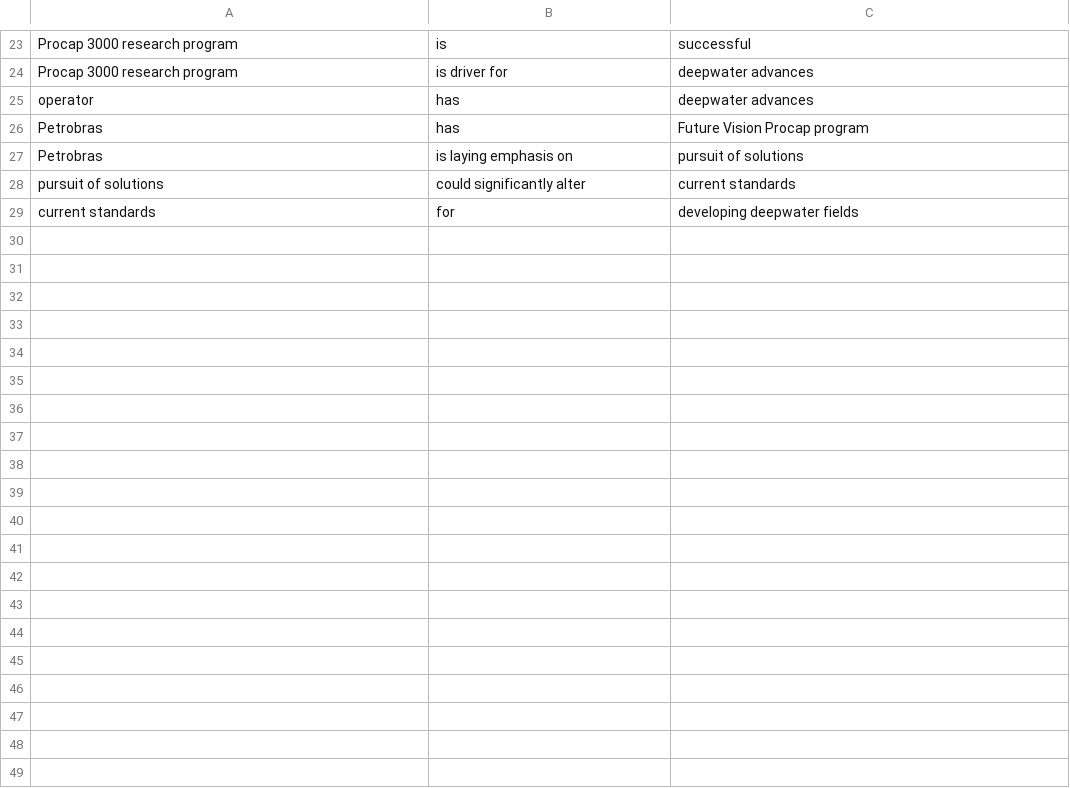
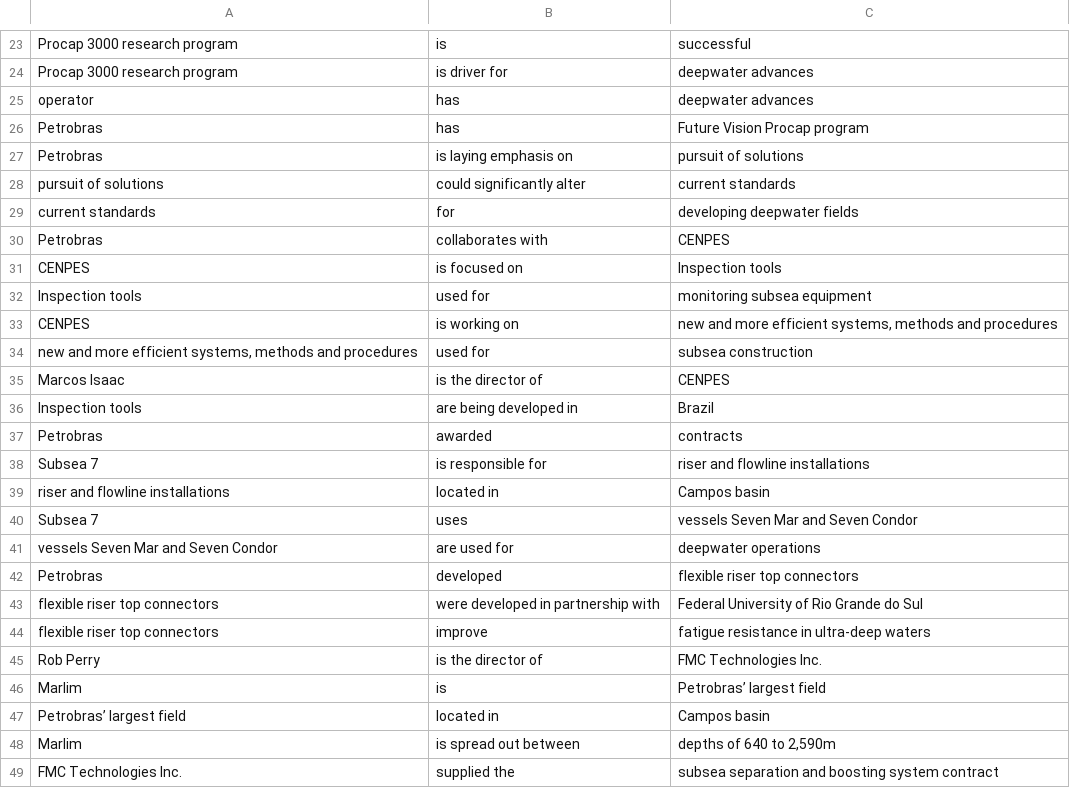
Before and after one commit to onishikevin/TCCMHKG, a CSV file: Frontend/tcc-frontend/src/assets/grafo.csv, drawn as a sheet; only a part is shown, gaps mark what is left out; the diff covers the shown part only; the diff names each change by its address in the sheet, - before the commit and + after, or states it on an @@ line.

```diff
--- a/Frontend/tcc-frontend/src/assets/grafo.csv
+++ b/Frontend/tcc-frontend/src/assets/grafo.csv
+row 30: Petrobras | collaborates with | CENPES
+row 31: CENPES | is focused on | Inspection tools
+row 32: Inspection tools | used for | monitoring subsea equipment
+row 33: CENPES | is working on | new and more efficient systems, methods and procedures
+row 34: new and more efficient systems, methods and procedures | used for | subsea construction
+row 35: Marcos Isaac | is the director of | CENPES
+row 36: Inspection tools | are being developed in | Brazil
+row 37: Petrobras | awarded | contracts
+row 38: Subsea 7 | is responsible for | riser and flowline installations
+row 39: riser and flowline installations | located in | Campos basin
+row 40: Subsea 7 | uses | vessels Seven Mar and Seven Condor
+row 41: vessels Seven Mar and Seven Condor | are used for | deepwater operations
+row 42: Petrobras | developed | flexible riser top connectors
+row 43: flexible riser top connectors | were developed in partnership with | Federal University of Rio Grande do Sul
+row 44: flexible riser top connectors | improve | fatigue resistance in ultra-deep waters
+row 45: Rob Perry | is the director of | FMC Technologies Inc.
+row 46: Marlim | is | Petrobras’ largest field
+row 47: Petrobras’ largest field | located in | Campos basin
+row 48: Marlim | is spread out between | depths of 640 to 2,590m
+row 49: FMC Technologies Inc. | supplied the | subsea separation and boosting system contract
```
Also changed, not shown: 24 added rows elsewhere in this file, 19 other files.
